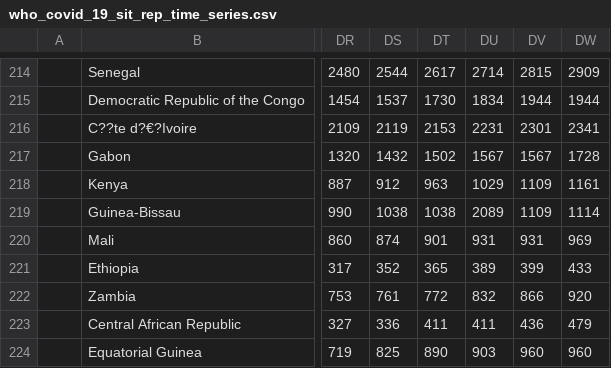
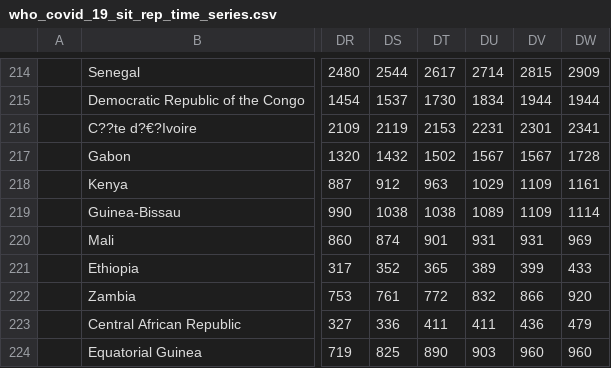
Before and after one commit to leafwind/COVID-19-Taiwan, a CSV file: who_covid_19_situation_reports/who_covid_19_sit_rep_time_series/who_covid_19_sit_rep_time_series.csv, drawn as a sheet; only a part is shown, gaps mark what is left out; the diff names each change by its address in the sheet, - before the commit and + after, or states it on an @@ line.

Commit message:
auto update

```diff
--- a/who_covid_19_situation_reports/who_covid_19_sit_rep_time_series/who_covid_19_sit_rep_time_series.csv
+++ b/who_covid_19_situation_reports/who_covid_19_sit_rep_time_series/who_covid_19_sit_rep_time_series.csv
-DU219: 2089
+DU219: 1089
```
